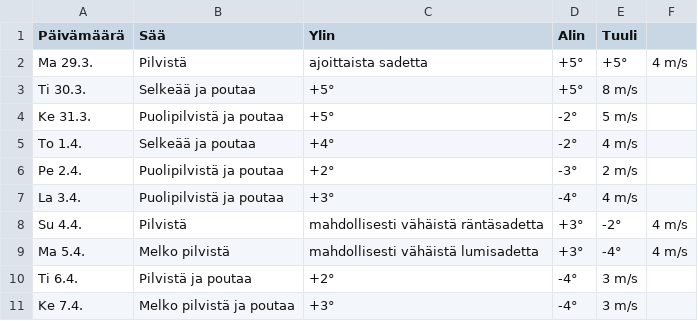
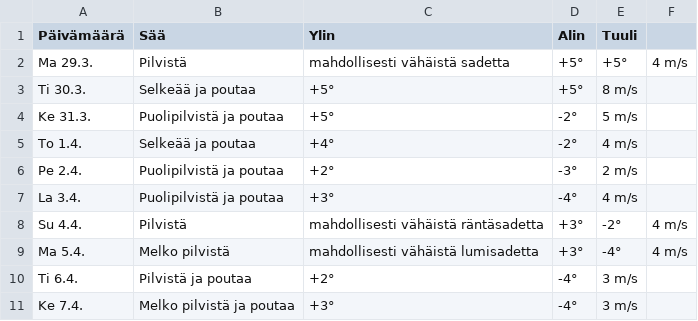
Before and after one commit to edwsqa/Crawler, a CSV file: files/WeatherOulu.csv, drawn as a sheet.

```diff
--- a/files/WeatherOulu.csv
+++ b/files/WeatherOulu.csv
@@ -1,3 +1,3 @@
 Päivämäärä, Sää, Ylin, Alin, Tuuli
-Ma 29.3.,Pilvistä, ajoittaista sadetta,+5°,+5°,4 m/s
+Ma 29.3.,Pilvistä, mahdollisesti vähäistä sadetta,+5°,+5°,4 m/s
 Ti 30.3.,Selkeää ja poutaa,+5°,+5°,8 m/s
```
Also changed, not shown: files/products2.csv.
